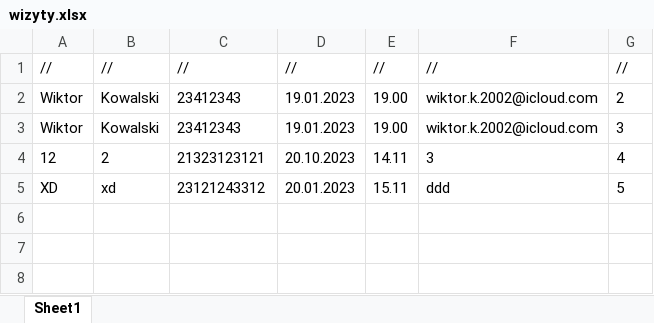
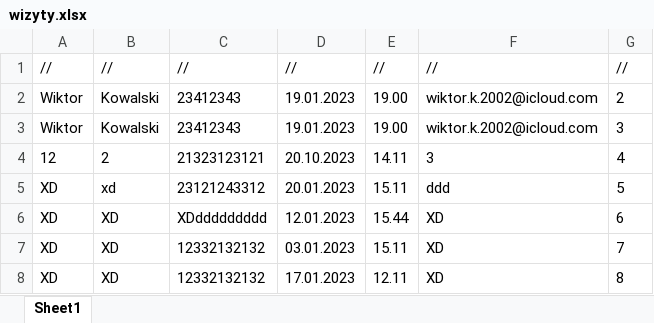
Before and after one commit to ironnext22/Projekt-IO, an Excel workbook: cmake-build-debug/wizyty.xlsx, sheet Sheet1, drawn as a sheet; values as stored, in another font and other column widths than the file's, no borders; the diff names each change by its address in the sheet, - before the commit and + after, or states it on an @@ line.

```diff
--- a/cmake-build-debug/wizyty.xlsx (sheet Sheet1)
+++ b/cmake-build-debug/wizyty.xlsx (sheet Sheet1)
+row 6: XD | XD | XDddddddddd | 12.01.2023 | 15.44 | XD | 6
+row 7: XD | XD | 12332132132 | 03.01.2023 | 15.11 | XD | 7
+row 8: XD | XD | 12332132132 | 17.01.2023 | 12.11 | XD | 8
```
Also changed, not shown: cmake-build-debug/pacjeci.xlsx, 4 other files.
